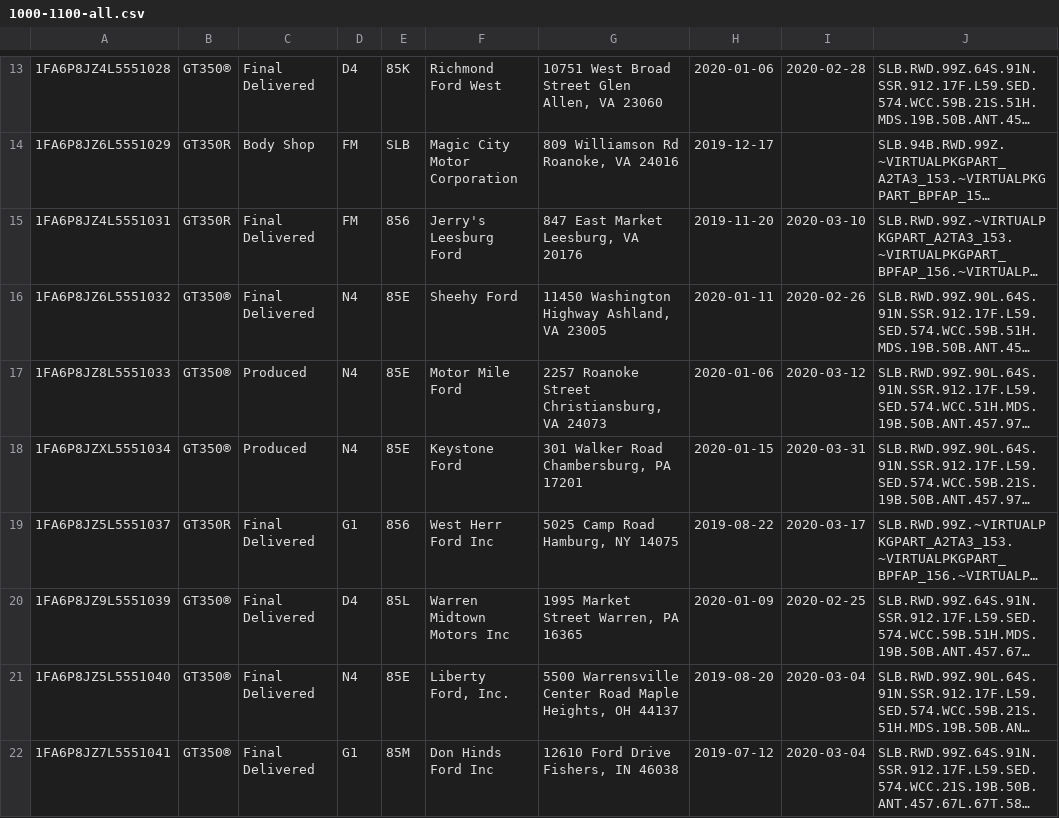
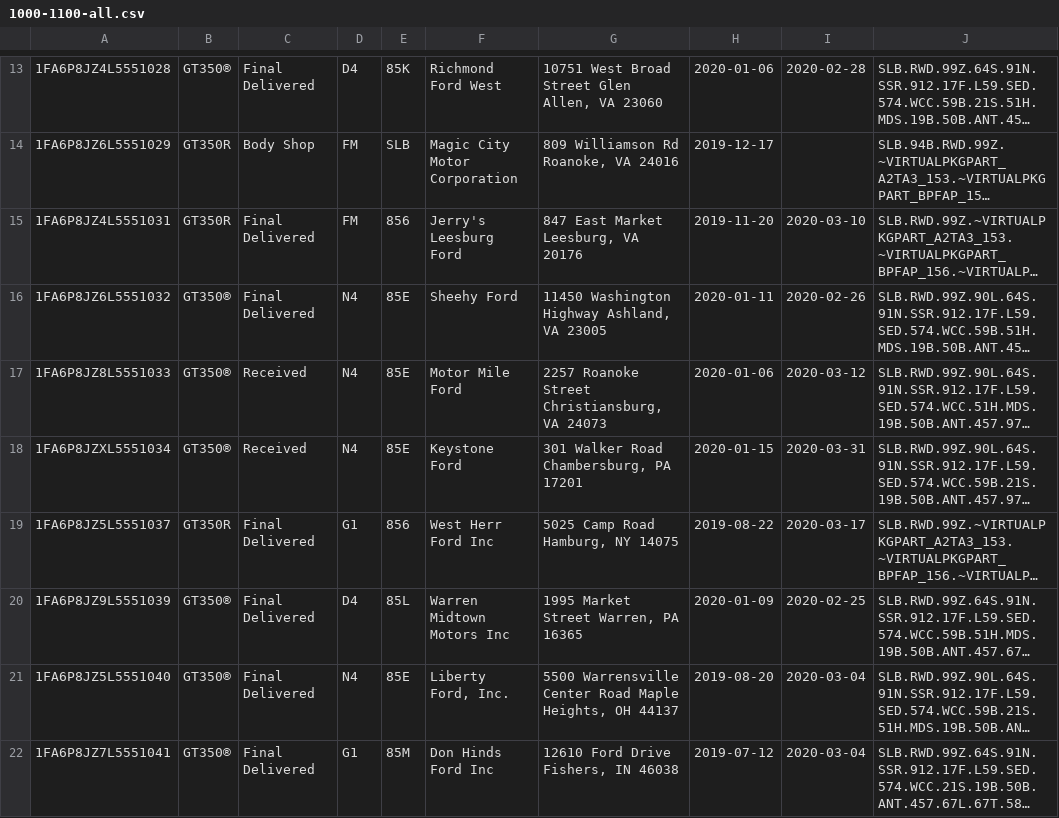
Before and after one commit to corrieb/350vins, a CSV file: data/1000-1100-all.csv, drawn as a sheet; only a part is shown, gaps mark what is left out; long unchanged cells end in …; the diff covers the shown part only; the diff names each change by its address in the sheet, - before the commit and + after, or states it on an @@ line.

```diff
--- a/data/1000-1100-all.csv
+++ b/data/1000-1100-all.csv
-C17:C18: Produced
+C17:C18: Received
```
Also changed, not shown: 4 edited cells elsewhere in this file, data/1100-1200-all.csv, data/1300-1400-all.csv, 6 other files.
